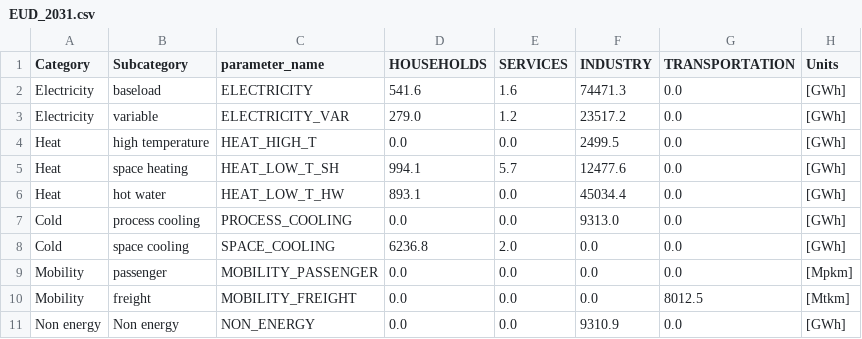
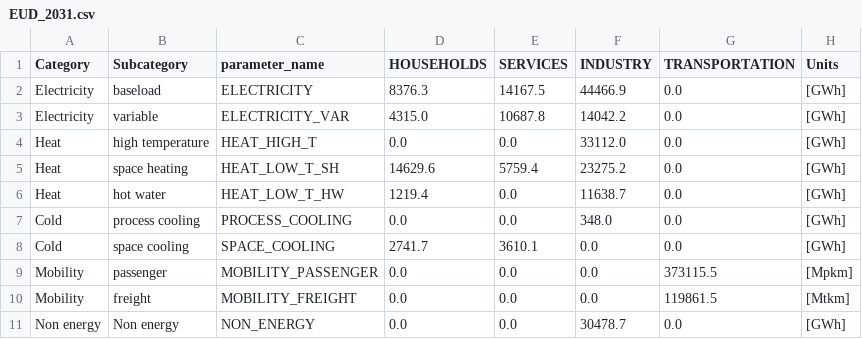
Before and after one commit to energyscope/EnergyScope_coupling_GEMMES, a CSV file: EnergyScope_Pathway/src/EUD_2031.csv, drawn as a sheet.

```diff
--- a/EnergyScope_Pathway/src/EUD_2031.csv
+++ b/EnergyScope_Pathway/src/EUD_2031.csv
@@ -1,11 +1,11 @@
 Category,Subcategory,parameter_name,HOUSEHOLDS,SERVICES,INDUSTRY,TRANSPORTATION,Units
-Electricity,baseload,ELECTRICITY,541.6,1.6,74471.3,0.0,[GWh]
-Electricity,variable,ELECTRICITY_VAR,279.0,1.2,23517.2,0.0,[GWh]
-Heat,high temperature,HEAT_HIGH_T,0.0,0.0,2499.5,0.0,[GWh]
-Heat,space heating,HEAT_LOW_T_SH,994.1,5.7,12477.6,0.0,[GWh]
-Heat,hot water,HEAT_LOW_T_HW,893.1,0.0,45034.4,0.0,[GWh]
-Cold,process cooling,PROCESS_COOLING,0.0,0.0,9313.0,0.0,[GWh]
-Cold,space cooling,SPACE_COOLING,6236.8,2.0,0.0,0.0,[GWh]
-Mobility,passenger,MOBILITY_PASSENGER,0.0,0.0,0.0,0.0,[Mpkm]
-Mobility,freight,MOBILITY_FREIGHT,0.0,0.0,0.0,8012.5,[Mtkm]
-Non energy,Non energy,NON_ENERGY,0.0,0.0,9310.9,0.0,[GWh]
+Electricity,baseload,ELECTRICITY,8376.3,14167.5,44466.9,0.0,[GWh]
+Electricity,variable,ELECTRICITY_VAR,4315.0,10687.8,14042.2,0.0,[GWh]
+Heat,high temperature,HEAT_HIGH_T,0.0,0.0,33112.0,0.0,[GWh]
+Heat,space heating,HEAT_LOW_T_SH,14629.6,5759.4,23275.2,0.0,[GWh]
+Heat,hot water,HEAT_LOW_T_HW,1219.4,0.0,11638.7,0.0,[GWh]
+Cold,process cooling,PROCESS_COOLING,0.0,0.0,348.0,0.0,[GWh]
+Cold,space cooling,SPACE_COOLING,2741.7,3610.1,0.0,0.0,[GWh]
+Mobility,passenger,MOBILITY_PASSENGER,0.0,0.0,0.0,373115.5,[Mpkm]
+Mobility,freight,MOBILITY_FREIGHT,0.0,0.0,0.0,119861.5,[Mtkm]
+Non energy,Non energy,NON_ENERGY,0.0,0.0,30478.7,0.0,[GWh]
```
Also changed, not shown: EnergyScope_Pathway/src/EUD_2021.csv, EnergyScope_Pathway/src/EUD_2026.csv, 20 other files.
